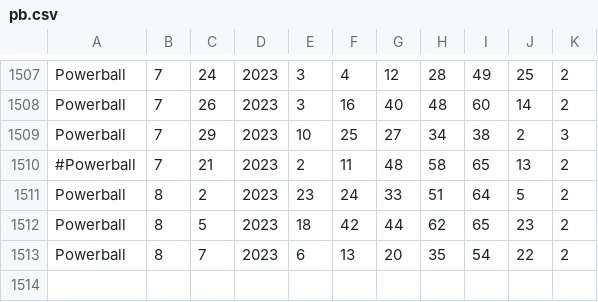
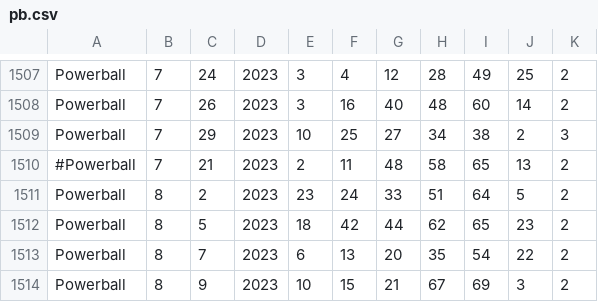
Before and after one commit to cpsource/PlayWithAI, a CSV file: transformers/data/pb.csv, drawn as a sheet; only a part is shown, gaps mark what is left out.

```diff
--- a/transformers/data/pb.csv
+++ b/transformers/data/pb.csv
@@ -1513 +1513,2 @@ Powerball,8,5,2023,18,42,44,62,65,23,2
 Powerball,8,7,2023,6,13,20,35,54,22,2
+Powerball,8,9,2023,10,15,21,67,69,3,2
```
Also changed, not shown: 4 other files.
